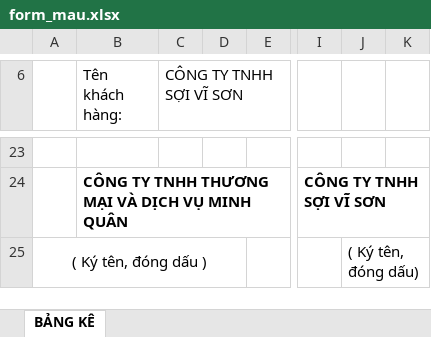
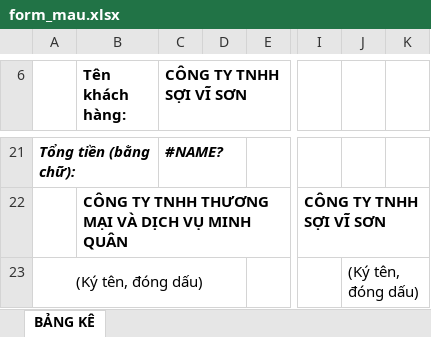
Before and after one commit to TuLuongg/ctmq, an Excel workbook: server/templates/form_mau.xlsx, sheet BẢNG KÊ, drawn as a sheet; only a part is shown, gaps mark what is left out; values as stored, in another font and other column widths than the file's, no borders; charts and pictures not drawn; addresses are those after the commit; rows hold the shown columns only; the diff covers the shown part only; the diff names each change by its address in the sheet, - before the commit and + after, or states it on an @@ line.

```diff
--- a/server/templates/form_mau.xlsx (sheet BẢNG KÊ)
+++ b/server/templates/form_mau.xlsx (sheet BẢNG KÊ)
-B6:C6 bold: off
+B6:C6 bold: on
-row 21: (empty)
+row 21: Tổng tiền (bằng chữ): |  | #NAME?
-A23: ( Ký tên, đóng dấu )
+A23: (Ký tên, đóng dấu)
-J23: ( Ký tên, đóng dấu)
+J23: (Ký tên, đóng dấu)
```
Also changed, not shown: 2 removed rows, 21 edited cells, cell formats and merged cells elsewhere in this sheet, charts or pictures, 1 other file.
